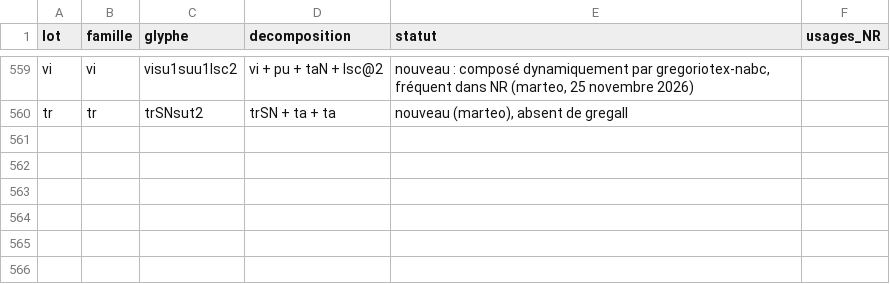
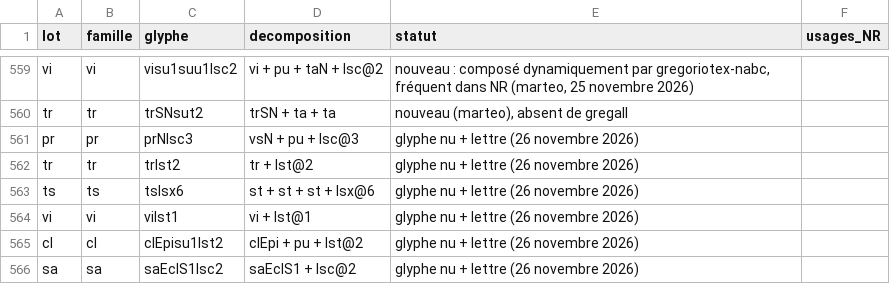
Before and after one commit to Nocturnale-Romanum/tooling, a TSV file: .claude/skills/grehartker/reference/decompositions.tsv, drawn as a sheet; only a part is shown, gaps mark what is left out; the diff names each change by its address in the sheet, - before the commit and + after, or states it on an @@ line.

```diff
--- a/.claude/skills/grehartker/reference/decompositions.tsv
+++ b/.claude/skills/grehartker/reference/decompositions.tsv
+row 561: pr | pr | prNlsc3 | vsN + pu + lsc@3 | glyphe nu + lettre (26 novembre 2026)
+row 562: tr | tr | trlst2 | tr + lst@2 | glyphe nu + lettre (26 novembre 2026)
+row 563: ts | ts | tslsx6 | st + st + st + lsx@6 | glyphe nu + lettre (26 novembre 2026)
+row 564: vi | vi | vilst1 | vi + lst@1 | glyphe nu + lettre (26 novembre 2026)
+row 565: cl | cl | clEpisu1lst2 | clEpi + pu + lst@2 | glyphe nu + lettre (26 novembre 2026)
+row 566: sa | sa | saEclS1lsc2 | saEclS1 + lsc@2 | glyphe nu + lettre (26 novembre 2026)
```
